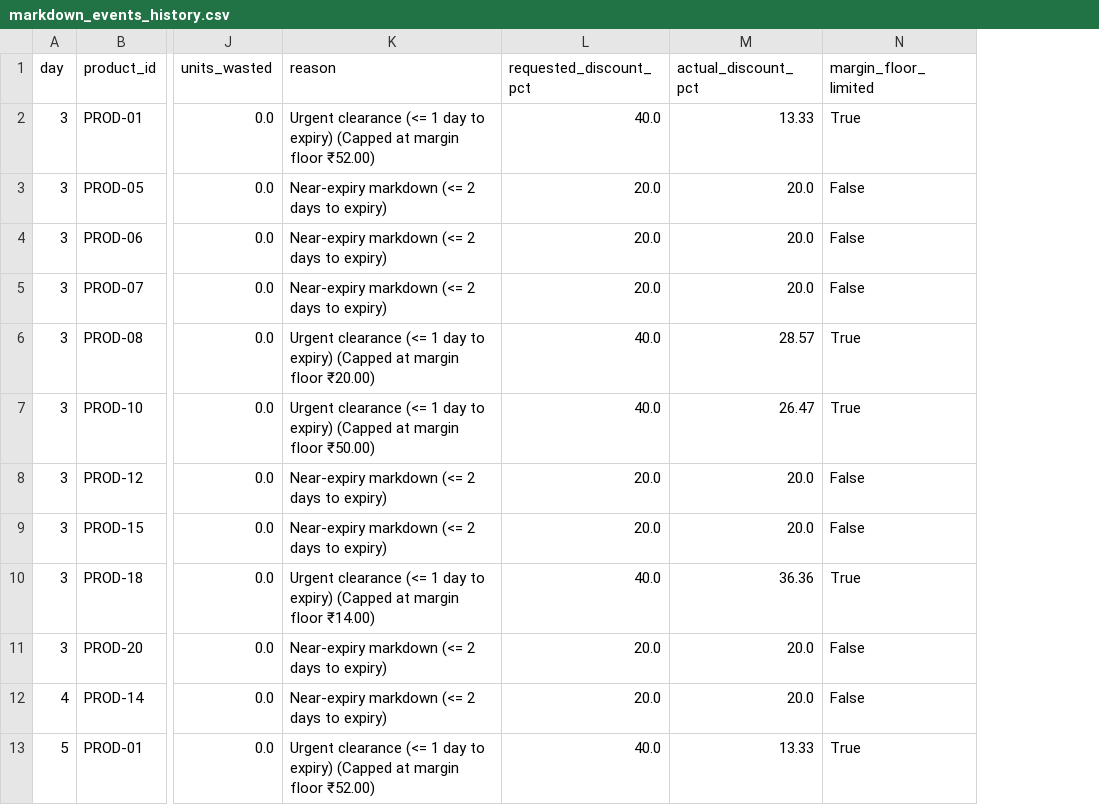
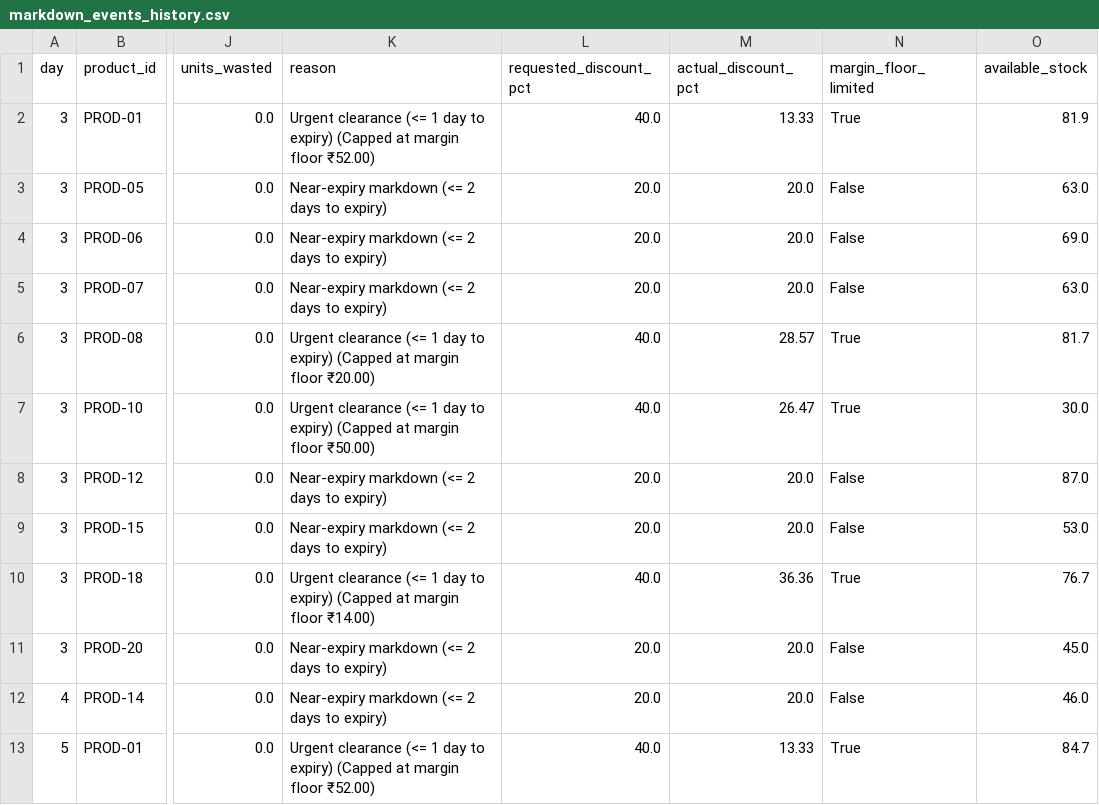
Before and after one commit to thilagars4767-ux/freshprice-ai, a CSV file: data/markdown_events_history.csv, drawn as a sheet; only a part is shown, gaps mark what is left out; the diff names each change by its address in the sheet, - before the commit and + after, or states it on an @@ line.

Commit message:
Add price vs units sold chart

```diff
--- a/data/markdown_events_history.csv
+++ b/data/markdown_events_history.csv
+column O (available_stock), rows 2-13: 81.9 | 63.0 | 69.0 | 63.0 | 81.7 | 30.0 | 87.0 | 53.0 | 76.7 | 45.0 | 46.0 | 84.7
```
Also changed, not shown: 2 other files.
